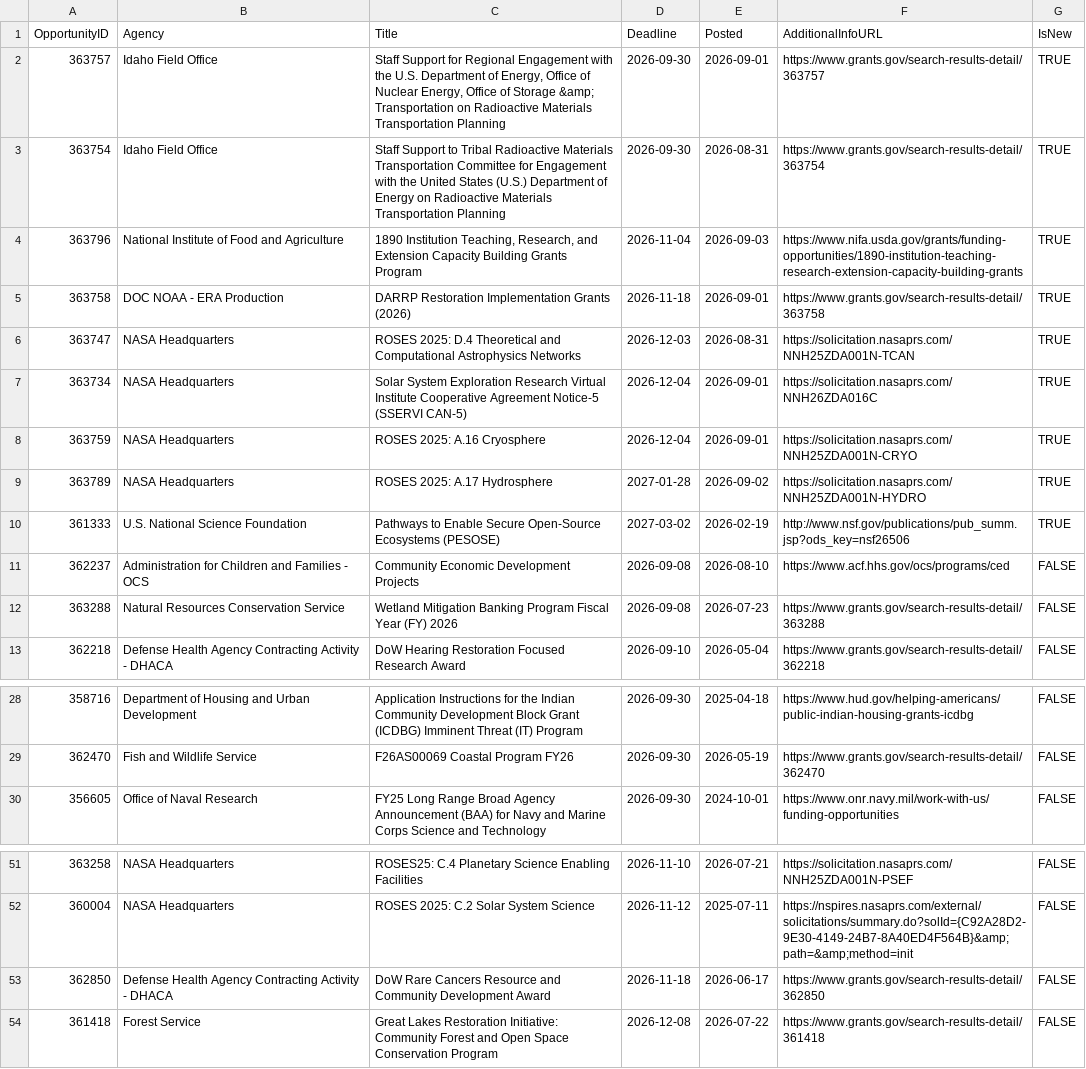
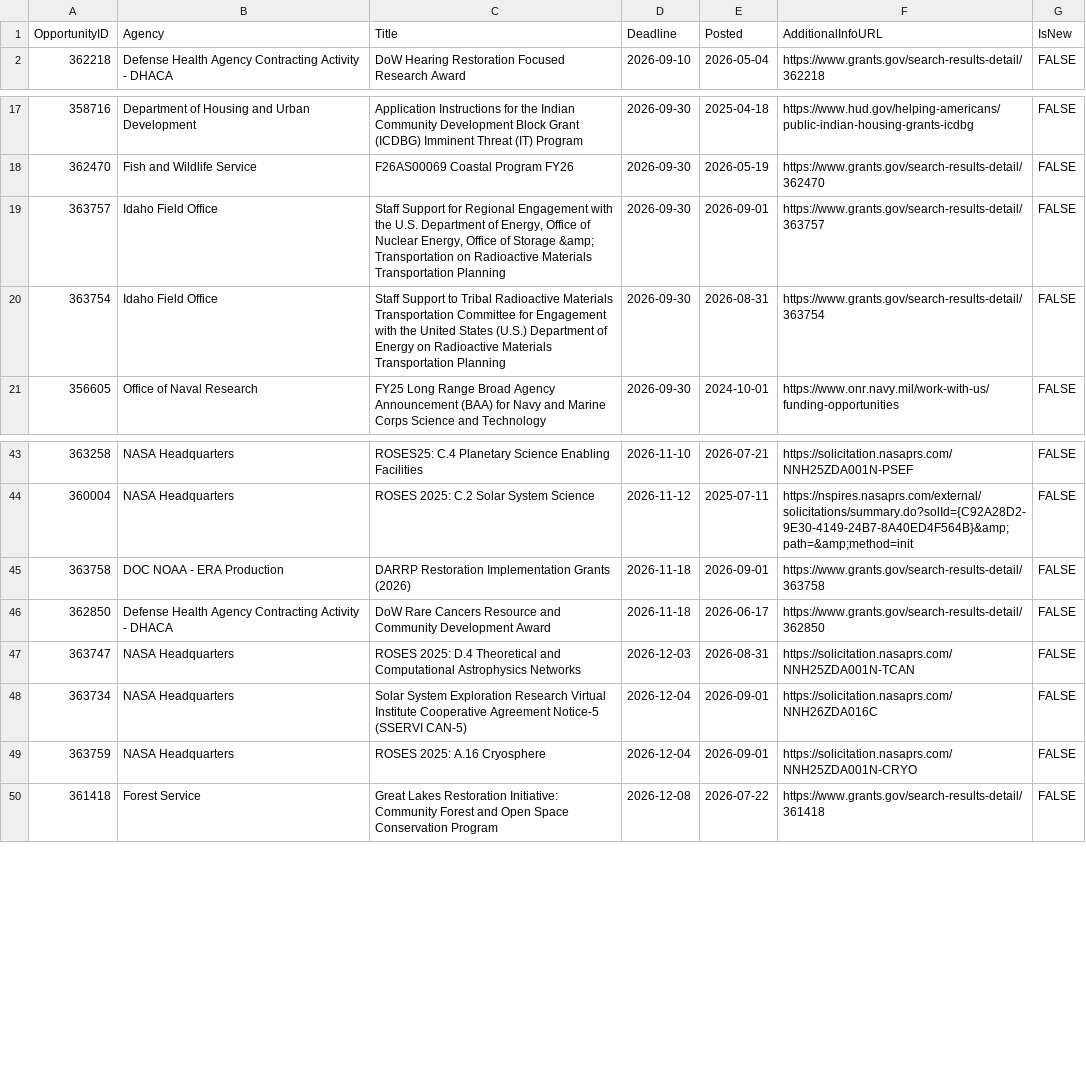
Before and after one commit to aallyn/Fed_Opportunities, a CSV file: GMRI_Grants.csv, drawn as a sheet; only a part is shown, gaps mark what is left out; removed rows and columns are numbered as before the commit, all else as after; the diff covers the shown part only; the diff names each change by its address in the sheet, - before the commit and + after, or states it on an @@ line.

```diff
--- a/GMRI_Grants.csv
+++ b/GMRI_Grants.csv
-row 2: 363757 | Idaho Field Office | Staff Support for Regional Engagement with the U.S. Department of Energy, Office of Nuclear Energy, Office of Storage &amp; Transportation on Radioactive Materials Transportation Planning | 2026-09-30 | 2026-09-01 | https://www.grants.gov/search-results-detail/363757 | TRUE
-row 3: 363754 | Idaho Field Office | Staff Support to Tribal Radioactive Materials Transportation Committee for Engagement with the United States (U.S.) Department of Energy on Radioactive Materials Transportation Planning | 2026-09-30 | 2026-08-31 | https://www.grants.gov/search-results-detail/363754 | TRUE
-row 4: 363796 | National Institute of Food and Agriculture | 1890 Institution Teaching, Research, and Extension Capacity Building Grants Program | 2026-11-04 | 2026-09-03 | https://www.nifa.usda.gov/grants/funding-opportunities/1890-institution-teaching-research-extension-capacity-building-grants | TRUE
-row 5: 363758 | DOC NOAA - ERA Production | DARRP Restoration Implementation Grants (2026) | 2026-11-18 | 2026-09-01 | https://www.grants.gov/search-results-detail/363758 | TRUE
-row 6: 363747 | NASA Headquarters | ROSES 2025: D.4 Theoretical and Computational Astrophysics Networks | 2026-12-03 | 2026-08-31 | https://solicitation.nasaprs.com/NNH25ZDA001N-TCAN | TRUE
-row 7: 363734 | NASA Headquarters | Solar System Exploration Research Virtual Institute Cooperative Agreement Notice-5 (SSERVI CAN-5) | 2026-12-04 | 2026-09-01 | https://solicitation.nasaprs.com/NNH26ZDA016C | TRUE
-row 8: 363759 | NASA Headquarters | ROSES 2025: A.16 Cryosphere | 2026-12-04 | 2026-09-01 | https://solicitation.nasaprs.com/NNH25ZDA001N-CRYO | TRUE
-row 9: 363789 | NASA Headquarters | ROSES 2025: A.17 Hydrosphere | 2027-01-28 | 2026-09-02 | https://solicitation.nasaprs.com/NNH25ZDA001N-HYDRO | TRUE
-row 10: 361333 | U.S. National Science Foundation | Pathways to Enable Secure Open-Source Ecosystems (PESOSE) | 2027-03-02 | 2026-02-19 | http://www.nsf.gov/publications/pub_summ.jsp?ods_key=nsf26506 | TRUE
-row 11: 362237 | Administration for Children and Families - OCS | Community Economic Development Projects | 2026-09-08 | 2026-08-10 | https://www.acf.hhs.gov/ocs/programs/ced | FALSE
-row 12: 363288 | Natural Resources Conservation Service | Wetland Mitigation Banking Program Fiscal Year (FY) 2026 | 2026-09-08 | 2026-07-23 | https://www.grants.gov/search-results-detail/363288 | FALSE
+row 19: 363757 | Idaho Field Office | Staff Support for Regional Engagement with the U.S. Department of Energy, Office of Nuclear Energy, Office of Storage &amp; Transportation on Radioactive Materials Transportation Planning | 2026-09-30 | 2026-09-01 | https://www.grants.gov/search-results-detail/363757 | FALSE
+row 20: 363754 | Idaho Field Office | Staff Support to Tribal Radioactive Materials Transportation Committee for Engagement with the United States (U.S.) Department of Energy on Radioactive Materials Transportation Planning | 2026-09-30 | 2026-08-31 | https://www.grants.gov/search-results-detail/363754 | FALSE
+row 45: 363758 | DOC NOAA - ERA Production | DARRP Restoration Implementation Grants (2026) | 2026-11-18 | 2026-09-01 | https://www.grants.gov/search-results-detail/363758 | FALSE
+row 47: 363747 | NASA Headquarters | ROSES 2025: D.4 Theoretical and Computational Astrophysics Networks | 2026-12-03 | 2026-08-31 | https://solicitation.nasaprs.com/NNH25ZDA001N-TCAN | FALSE
+row 48: 363734 | NASA Headquarters | Solar System Exploration Research Virtual Institute Cooperative Agreement Notice-5 (SSERVI CAN-5) | 2026-12-04 | 2026-09-01 | https://solicitation.nasaprs.com/NNH26ZDA016C | FALSE
+row 49: 363759 | NASA Headquarters | ROSES 2025: A.16 Cryosphere | 2026-12-04 | 2026-09-01 | https://solicitation.nasaprs.com/NNH25ZDA001N-CRYO | FALSE
```
Also changed, not shown: 3 added rows elsewhere in this file, 13 other files.
